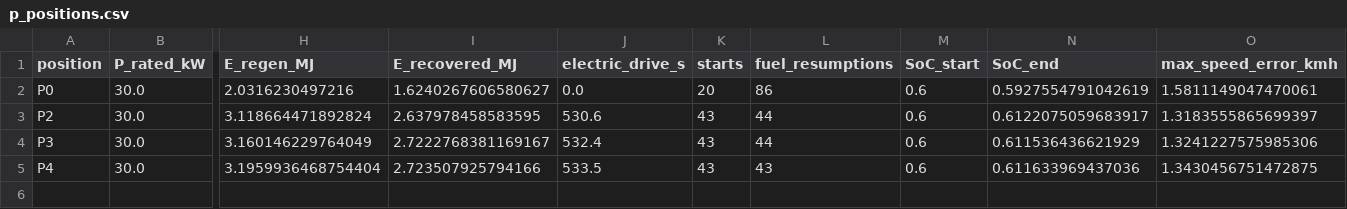
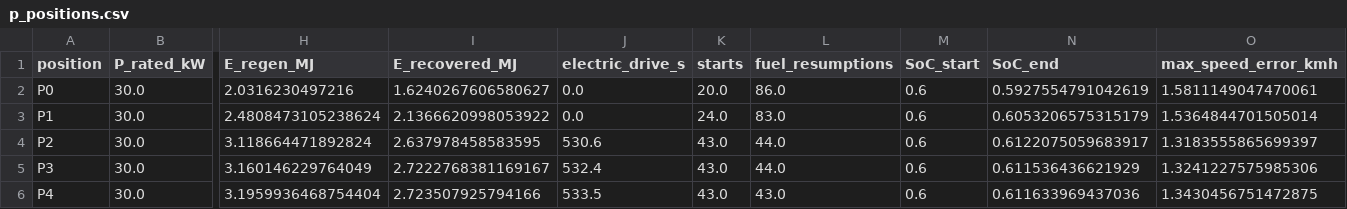
Before and after one commit to dr14-make/16ESPD, a CSV file: assets/data/lecture05/p_positions.csv, drawn as a sheet; only a part is shown, gaps mark what is left out; addresses are those after the commit; rows hold the shown columns only; the diff names each change by its address in the sheet, - before the commit and + after, or states it on an @@ line.

```diff
--- a/assets/data/lecture05/p_positions.csv
+++ b/assets/data/lecture05/p_positions.csv
-K2 (starts): 20
+K2 (starts): 20.0
-L2 (fuel_resumptions): 86
+L2 (fuel_resumptions): 86.0
+row 3: P1 | 30.0 | 2.4808473105238624 | 2.1366620998053922 | 0.0 | 24.0 | 83.0 | 0.6 | 0.6053206575315179 | 1.5364844701505014
-K4:K6 (starts): 43
+K4:K6 (starts): 43.0
-L4:L5 (fuel_resumptions): 44
+L4:L5 (fuel_resumptions): 44.0
-L6 (fuel_resumptions): 43
+L6 (fuel_resumptions): 43.0
```
Also changed, not shown: 12 other files.
